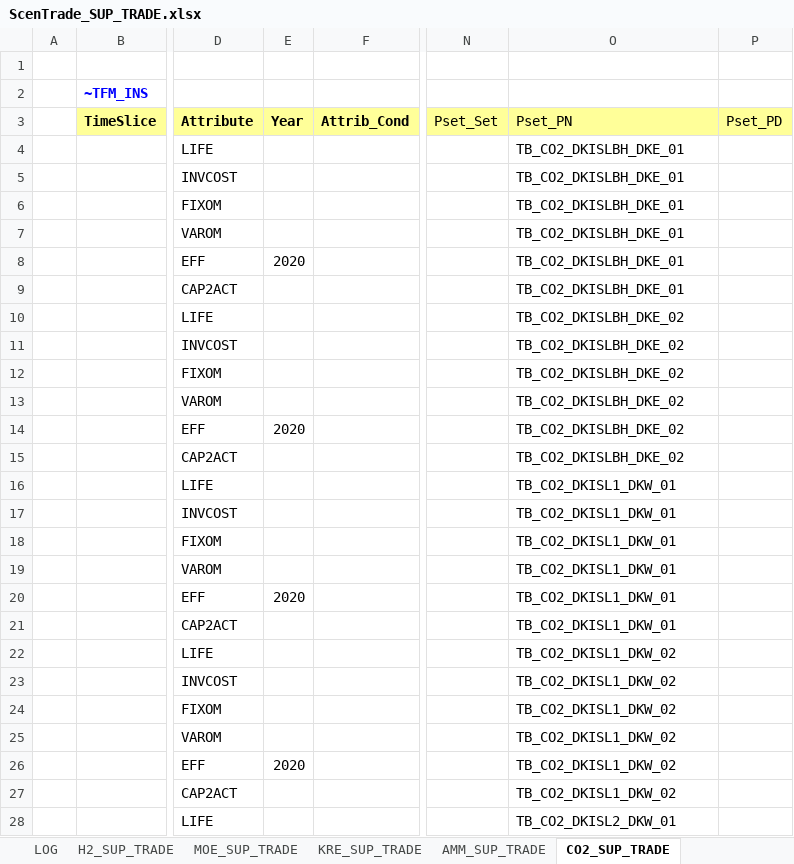
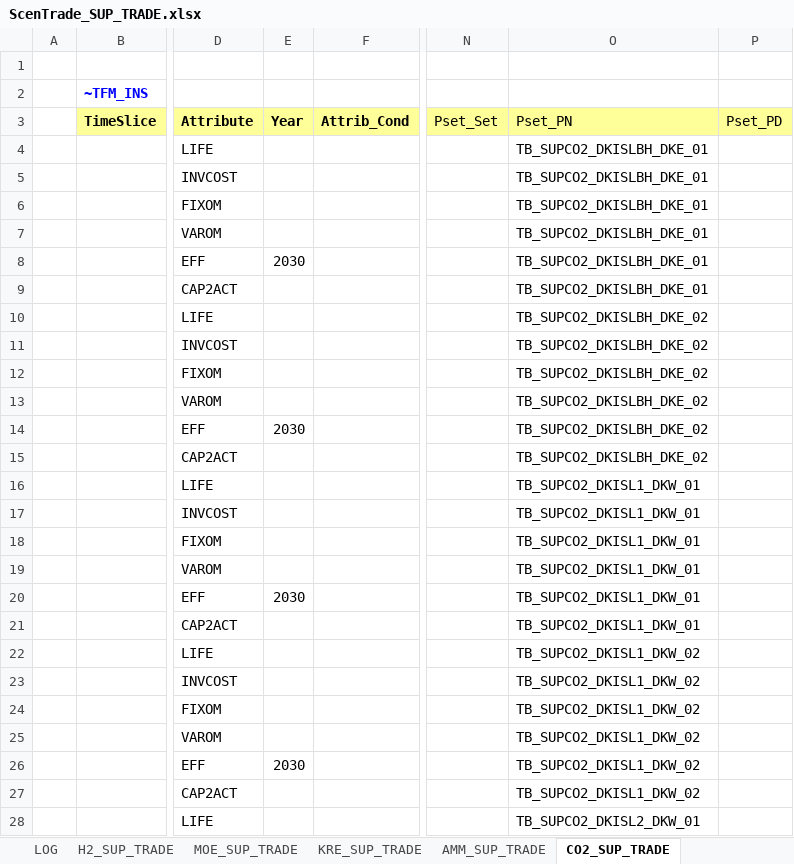
Before and after one commit to MikkelBosack/EnergyIsland, an Excel workbook: SuppXLS/Trades/ScenTrade_SUP_TRADE.xlsx, sheet CO2_SUP_TRADE, drawn as a sheet; only a part is shown, gaps mark what is left out; values as stored, in another font and other column widths than the file's, no borders; the diff covers the shown part only; the diff names each change by its address in the sheet, - before the commit and + after, or states it on an @@ line.

Commit message:
Update co2 process name in SuppXLS/Trades/ScenTrade_SUP_TRADE.xlsx

```diff
--- a/SuppXLS/Trades/ScenTrade_SUP_TRADE.xlsx (sheet CO2_SUP_TRADE)
+++ b/SuppXLS/Trades/ScenTrade_SUP_TRADE.xlsx (sheet CO2_SUP_TRADE)
-O4:O9 (Pset_PN): TB_CO2_DKISLBH_DKE_01
+O4:O9 (Pset_PN): TB_SUPCO2_DKISLBH_DKE_01
-E8 (Year): 2020
+E8 (Year): 2030
-O10:O15 (Pset_PN): TB_CO2_DKISLBH_DKE_02
+O10:O15 (Pset_PN): TB_SUPCO2_DKISLBH_DKE_02
-E14 (Year): 2020
+E14 (Year): 2030
-O16:O21 (Pset_PN): TB_CO2_DKISL1_DKW_01
+O16:O21 (Pset_PN): TB_SUPCO2_DKISL1_DKW_01
-E20 (Year): 2020
+E20 (Year): 2030
-O22:O27 (Pset_PN): TB_CO2_DKISL1_DKW_02
+O22:O27 (Pset_PN): TB_SUPCO2_DKISL1_DKW_02
-E26 (Year): 2020
+E26 (Year): 2030
-O28 (Pset_PN): TB_CO2_DKISL2_DKW_01
+O28 (Pset_PN): TB_SUPCO2_DKISL2_DKW_01
```
Also changed, not shown: 27 edited cells elsewhere in this sheet.
